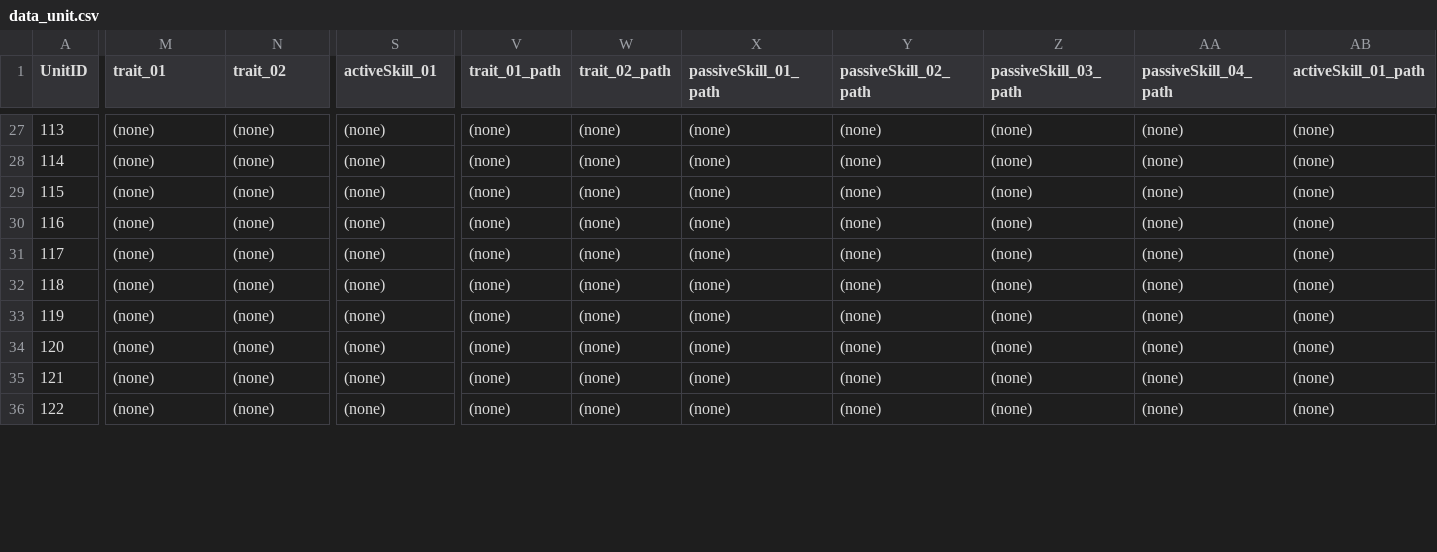
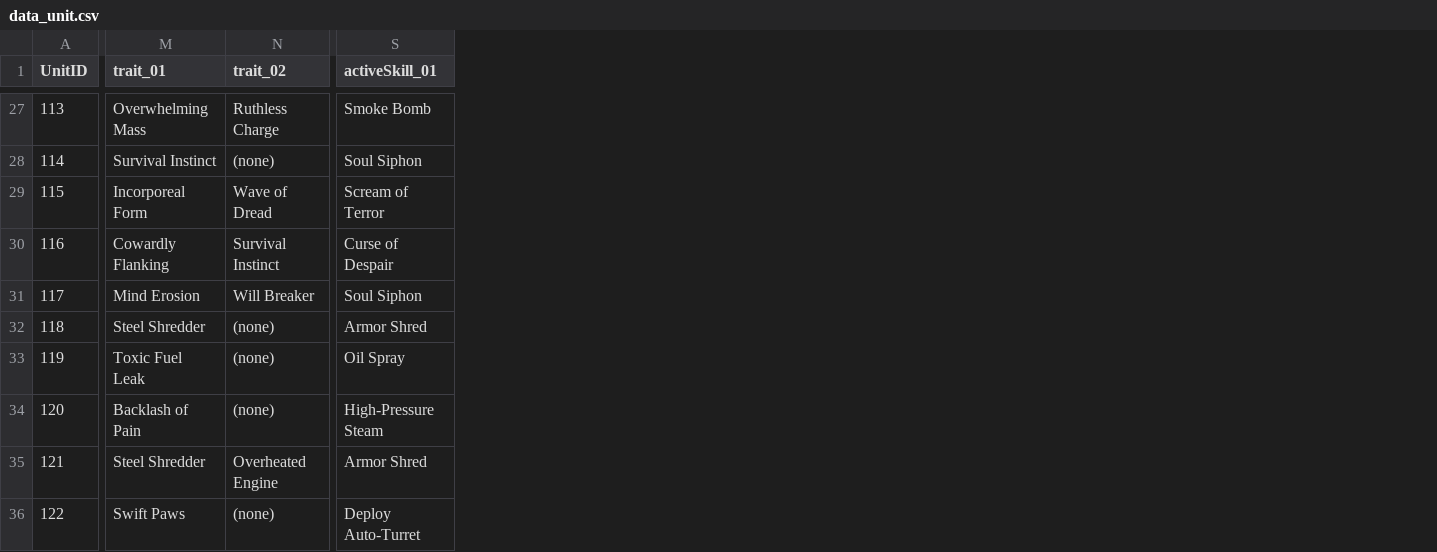
Before and after one commit to nixeast/Project_D1, a CSV file: Assets/05_csv/data_unit.csv, drawn as a sheet; only a part is shown, gaps mark what is left out; the diff covers the shown part only; the diff names each change by its address in the sheet, - before the commit and + after, or states it on an @@ line.

```diff
--- a/Assets/05_csv/data_unit.csv
+++ b/Assets/05_csv/data_unit.csv
-column V (trait_01_path), rows 27-36: all (none)
-column W (trait_02_path), rows 27-36: all (none)
-column X (passiveSkill_01_path), rows 27-36: all (none)
-column Y (passiveSkill_02_path), rows 27-36: all (none)
-column Z (passiveSkill_03_path), rows 27-36: all (none)
-column AA (passiveSkill_04_path), rows 27-36: all (none)
-column AB (activeSkill_01_path), rows 27-36: all (none)
-M27 (trait_01): (none)
+M27 (trait_01): Overwhelming Mass
-N27 (trait_02): (none)
+N27 (trait_02): Ruthless Charge
-S27 (activeSkill_01): (none)
+S27 (activeSkill_01): Smoke Bomb
-M28 (trait_01): (none)
+M28 (trait_01): Survival Instinct
-S28 (activeSkill_01): (none)
+S28 (activeSkill_01): Soul Siphon
-M29 (trait_01): (none)
+M29 (trait_01): Incorporeal Form
-N29 (trait_02): (none)
+N29 (trait_02): Wave of Dread
-S29 (activeSkill_01): (none)
+S29 (activeSkill_01): Scream of Terror
-M30 (trait_01): (none)
+M30 (trait_01): Cowardly Flanking
-N30 (trait_02): (none)
+N30 (trait_02): Survival Instinct
-S30 (activeSkill_01): (none)
+S30 (activeSkill_01): Curse of Despair
-M31 (trait_01): (none)
+M31 (trait_01): Mind Erosion
-N31 (trait_02): (none)
+N31 (trait_02): Will Breaker
-S31 (activeSkill_01): (none)
+S31 (activeSkill_01): Soul Siphon
-M32 (trait_01): (none)
+M32 (trait_01): Steel Shredder
-S32 (activeSkill_01): (none)
+S32 (activeSkill_01): Armor Shred
-M33 (trait_01): (none)
+M33 (trait_01): Toxic Fuel Leak
-S33 (activeSkill_01): (none)
+S33 (activeSkill_01): Oil Spray
-M34 (trait_01): (none)
+M34 (trait_01): Backlash of Pain
-S34 (activeSkill_01): (none)
+S34 (activeSkill_01): High-Pressure Steam
-M35 (trait_01): (none)
+M35 (trait_01): Steel Shredder
-N35 (trait_02): (none)
+N35 (trait_02): Overheated Engine
-S35 (activeSkill_01): (none)
+S35 (activeSkill_01): Armor Shred
-M36 (trait_01): (none)
+M36 (trait_01): Swift Paws
-S36 (activeSkill_01): (none)
+S36 (activeSkill_01): Deploy Auto-Turret
```
Also changed, not shown: 2 removed columns and 48 edited cells elsewhere in this file, 11 other files.
